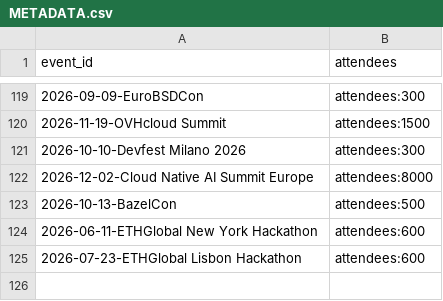
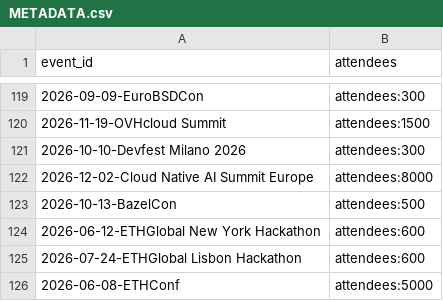
Before and after one commit to scraly/developers-conferences-agenda, a CSV file: METADATA.csv, drawn as a sheet; only a part is shown, gaps mark what is left out.

```diff
--- a/METADATA.csv
+++ b/METADATA.csv
@@ -123,3 +123,4 @@ event_id,attendees
 2026-10-13-BazelCon,attendees:500
-2026-06-11-ETHGlobal New York Hackathon,attendees:600
-2026-07-23-ETHGlobal Lisbon Hackathon,attendees:600
+2026-06-12-ETHGlobal New York Hackathon,attendees:600
+2026-07-24-ETHGlobal Lisbon Hackathon,attendees:600
+2026-06-08-ETHConf,attendees:5000
```
Also changed, not shown: 1 other file.
